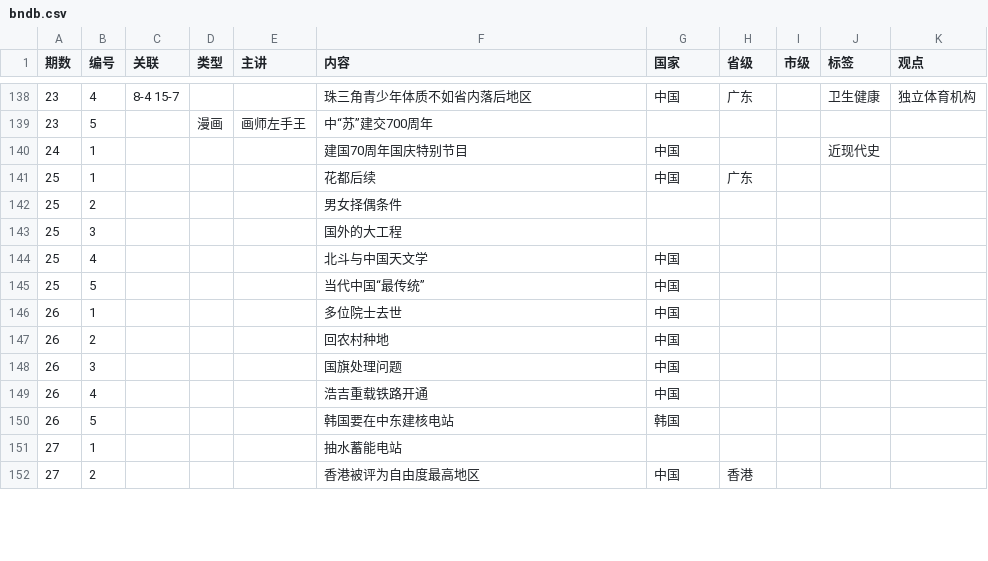
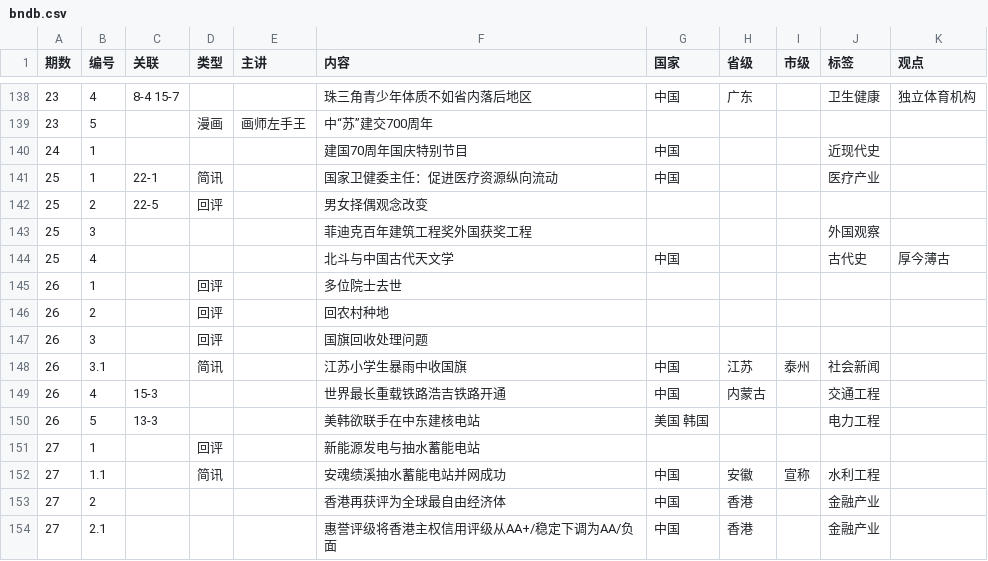
Before and after one commit to bedtimenewsdb/bndb, a CSV file: data/bndb.csv, drawn as a sheet; only a part is shown, gaps mark what is left out; the diff covers the shown part only.

Commit message:
Update bndb.csv

```diff
--- a/data/bndb.csv
+++ b/data/bndb.csv
@@ -140,13 +140,15 @@
 24,1,,,,建国70周年国庆特别节目,中国,,,近现代史,
-25,1,,,,花都后续,中国,广东,,,
-25,2,,,,男女择偶条件,,,,,
-25,3,,,,国外的大工程,,,,,
-25,4,,,,北斗与中国天文学,中国,,,,
-25,5,,,,当代中国“最传统”,中国,,,,
-26,1,,,,多位院士去世,中国,,,,
-26,2,,,,回农村种地,中国,,,,
-26,3,,,,国旗处理问题,中国,,,,
-26,4,,,,浩吉重载铁路开通,中国,,,,
-26,5,,,,韩国要在中东建核电站,韩国,,,,
-27,1,,,,抽水蓄能电站,,,,,
-27,2,,,,香港被评为自由度最高地区,中国,香港,,,
+25,1,22-1,简讯,,国家卫健委主任：促进医疗资源纵向流动,中国,,,医疗产业,
+25,2,22-5,回评,,男女择偶观念改变,,,,,
+25,3,,,,菲迪克百年建筑工程奖外国获奖工程,,,,外国观察,
+25,4,,,,北斗与中国古代天文学,中国,,,古代史,厚今薄古
+26,1,,回评,,多位院士去世,,,,,
+26,2,,回评,,回农村种地,,,,,
+26,3,,回评,,国旗回收处理问题,,,,,
+26,3.1,,简讯,,江苏小学生暴雨中收国旗,中国,江苏,泰州,社会新闻,
+26,4,15-3,,,世界最长重载铁路浩吉铁路开通,中国,内蒙古,,交通工程,
+26,5,13-3,,,美韩欲联手在中东建核电站,美国 韩国,,,电力工程,
+27,1,,回评,,新能源发电与抽水蓄能电站,,,,,
+27,1.1,,简讯,,安魂绩溪抽水蓄能电站并网成功,中国,安徽,宣称,水利工程,
+27,2,,,,香港再获评为全球最自由经济体,中国,香港,,金融产业,
+27,2.1,,,,惠誉评级将香港主权信用评级从AA+/稳定下调为AA/负面,中国,香港,,金融产业,
```
Also changed, not shown: 7 edited cells elsewhere in this file.
